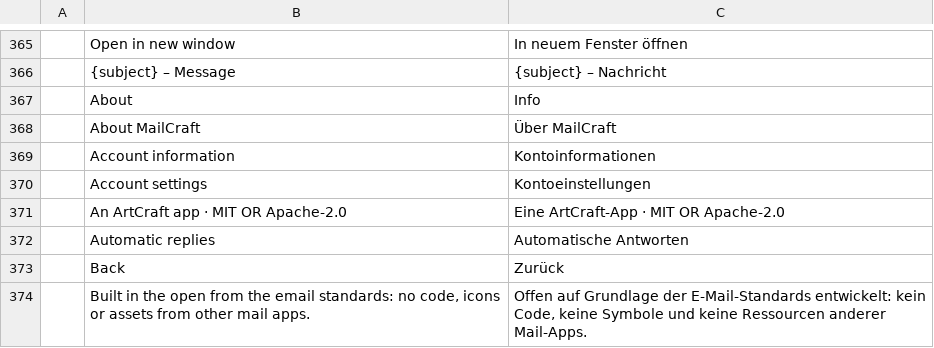
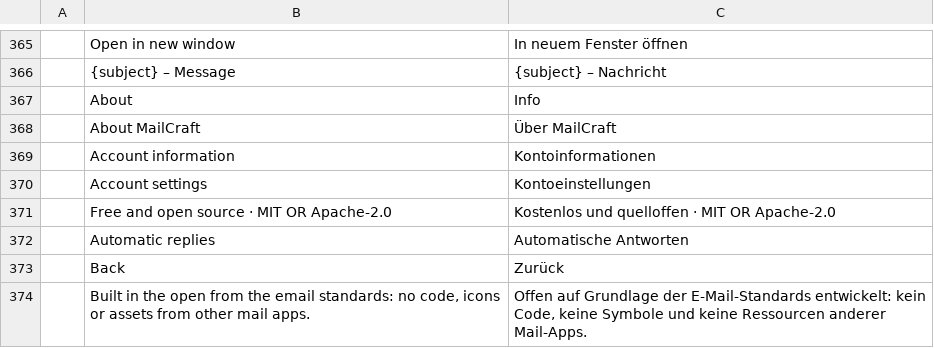
Before and after one commit to ZIDAN44/mailcraft, a TSV file: crates/ui-egui/src/i18n/de.tsv, drawn as a sheet; only a part is shown, gaps mark what is left out.

```diff
--- a/crates/ui-egui/src/i18n/de.tsv
+++ b/crates/ui-egui/src/i18n/de.tsv
@@ -370,3 +370,3 @@
 	Account settings	Kontoeinstellungen
-	An ArtCraft app · MIT OR Apache-2.0	Eine ArtCraft-App · MIT OR Apache-2.0
+	Free and open source · MIT OR Apache-2.0	Kostenlos und quelloffen · MIT OR Apache-2.0
 	Automatic replies	Automatische Antworten
```
Also changed, not shown: crates/ui-egui/src/i18n/ar.tsv, crates/ui-egui/src/i18n/it.tsv, 24 other files.
